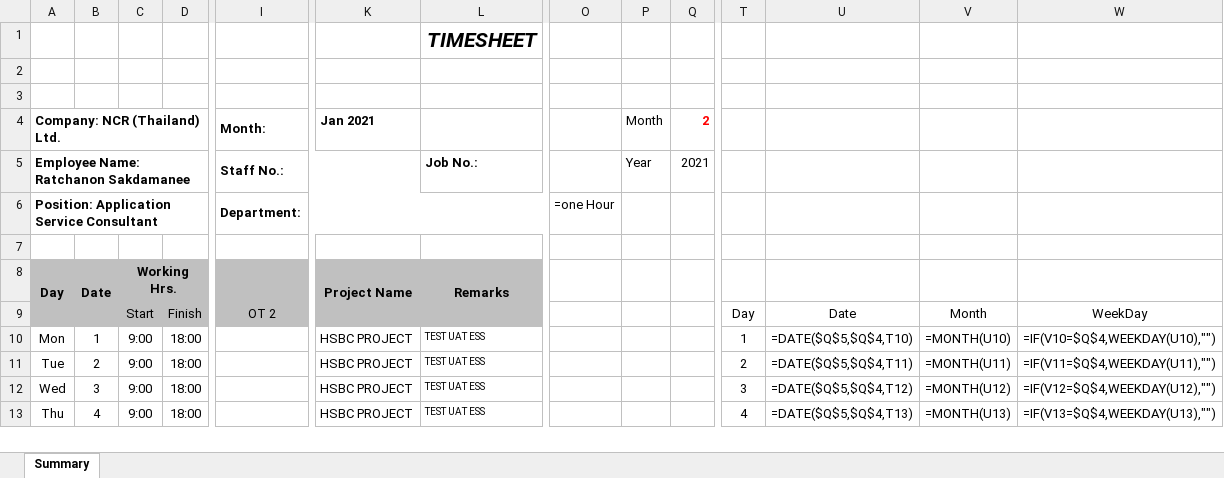
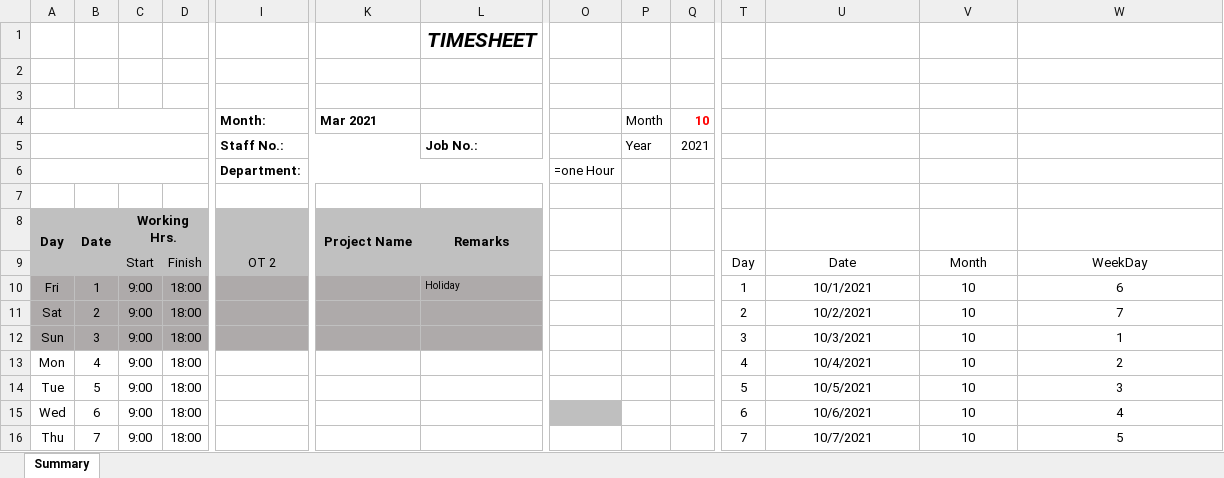
Before and after one commit to koala45601/PYTHON_Fix_Timesheet_excel, an Excel workbook: Ratchanon_TimeSheet1.xlsx, sheet Summary, drawn as a sheet; only a part is shown, gaps mark what is left out; values as stored, in another font and other column widths than the file's, no borders; formulas without a stored value are shown as written; removed rows and columns are numbered as before the commit, all else as after; rows hold the shown columns only; the diff covers the shown part only; the diff names each change by its address in the sheet, - before the commit and + after, or states it on an @@ line.

```diff
--- a/Ratchanon_TimeSheet1.xlsx (sheet Summary)
+++ b/Ratchanon_TimeSheet1.xlsx (sheet Summary)
-row 4: Company: NCR (Thailand) Ltd. |  |  |  | Month: | Jan 2021 |  |  | Month | 2
+row 4:  |  |  |  | Month: | Mar 2021 |  |  | Month | 10
-A5 (Day): Employee Name: Ratchanon Sakdamanee
+A5 (Day): (empty)
-A6 (Day): Position: Application Service Consultant
+A6 (Day): (empty)
+row 10: Fri | 1 | 9:00 | 18:00 |  |  | Holiday |  |  |  | 1 | 10/1/2021 | 10 | 6
+row 11: Sat | 2 | 9:00 | 18:00 |  |  |  |  |  |  | 2 | 10/2/2021 | 10 | 7
+row 12: Sun | 3 | 9:00 | 18:00 |  |  |  |  |  |  | 3 | 10/3/2021 | 10 | 1
-B13 (Date): 1
+B13 (Date): 4
-K13:K16 (Project Name): HSBC PROJECT
+K13:K16 (Project Name): (empty)
-L13:L16 (Remarks): TEST UAT ESS
+L13:L16 (Remarks): (empty)
-T13: 1
+T13: 4
-U13: =DATE($Q$5,$Q$4,T10)
+U13: 10/4/2021
-V13: =MONTH(U10)
+V13: 10
-W13: =IF(V10=$Q$4,WEEKDAY(U10),"")
+W13: 2
-B14 (Date): 2
+B14 (Date): 5
-T14: 2
+T14: 5
-U14: =DATE($Q$5,$Q$4,T11)
+U14: 10/5/2021
-V14: =MONTH(U11)
+V14: 10
-W14: =IF(V11=$Q$4,WEEKDAY(U11),"")
+W14: 3
-B15 (Date): 3
+B15 (Date): 6
-O15 fill: none
+O15 fill: #BFBFBF
-T15: 3
+T15: 6
-U15: =DATE($Q$5,$Q$4,T12)
+U15: 10/6/2021
-V15: =MONTH(U12)
+V15: 10
-W15: =IF(V12=$Q$4,WEEKDAY(U12),"")
+W15: 4
-B16 (Date): 4
+B16 (Date): 7
-T16: 4
+T16: 7
-U16: =DATE($Q$5,$Q$4,T13)
+U16: 10/7/2021
-V16: =MONTH(U13)
+V16: 10
-W16: =IF(V13=$Q$4,WEEKDAY(U13),"")
+W16: 5
```
Also changed, not shown: 1 added row, 6 removed rows, 152 edited cells and cell formats elsewhere in this sheet, formulas that keep their value, Expense Form_Ratchanon.xlsx, Ratchanon_TimeSheet.xlsx.
